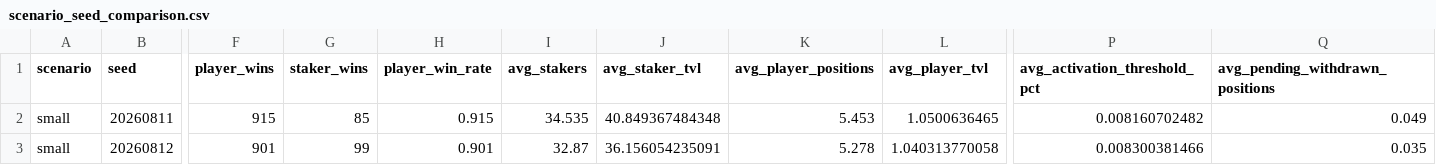
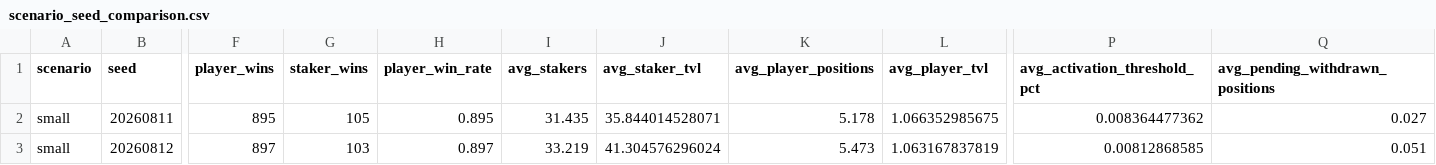
Before and after one commit to Talibabtou/fate, a CSV file: data-simulation/scenario_seed_comparison.csv, drawn as a sheet; only a part is shown, gaps mark what is left out; the diff covers the shown part only; the diff names each change by its address in the sheet, - before the commit and + after, or states it on an @@ line.

```diff
--- a/data-simulation/scenario_seed_comparison.csv
+++ b/data-simulation/scenario_seed_comparison.csv
-F2 (player_wins): 915
+F2 (player_wins): 895
-G2 (staker_wins): 85
+G2 (staker_wins): 105
-H2 (player_win_rate): 0.915
+H2 (player_win_rate): 0.895
-I2 (avg_stakers): 34.535
+I2 (avg_stakers): 31.435
-J2 (avg_staker_tvl): 40.849367484348
+J2 (avg_staker_tvl): 35.844014528071
-K2 (avg_player_positions): 5.453
+K2 (avg_player_positions): 5.178
-L2 (avg_player_tvl): 1.0500636465
+L2 (avg_player_tvl): 1.066352985675
-P2 (avg_activation_threshold_pct): 0.008160702482
+P2 (avg_activation_threshold_pct): 0.008364477362
-Q2 (avg_pending_withdrawn_positions): 0.049
+Q2 (avg_pending_withdrawn_positions): 0.027
-F3 (player_wins): 901
+F3 (player_wins): 897
-G3 (staker_wins): 99
+G3 (staker_wins): 103
-H3 (player_win_rate): 0.901
+H3 (player_win_rate): 0.897
-I3 (avg_stakers): 32.87
+I3 (avg_stakers): 33.219
-J3 (avg_staker_tvl): 36.156054235091
+J3 (avg_staker_tvl): 41.304576296024
-K3 (avg_player_positions): 5.278
+K3 (avg_player_positions): 5.473
-L3 (avg_player_tvl): 1.040313770058
+L3 (avg_player_tvl): 1.063167837819
-P3 (avg_activation_threshold_pct): 0.008300381466
+P3 (avg_activation_threshold_pct): 0.00812868585
-Q3 (avg_pending_withdrawn_positions): 0.035
+Q3 (avg_pending_withdrawn_positions): 0.051
```
Also changed, not shown: 160 edited cells elsewhere in this file, data-simulation/scenario_comparison.csv, 23 other files.
